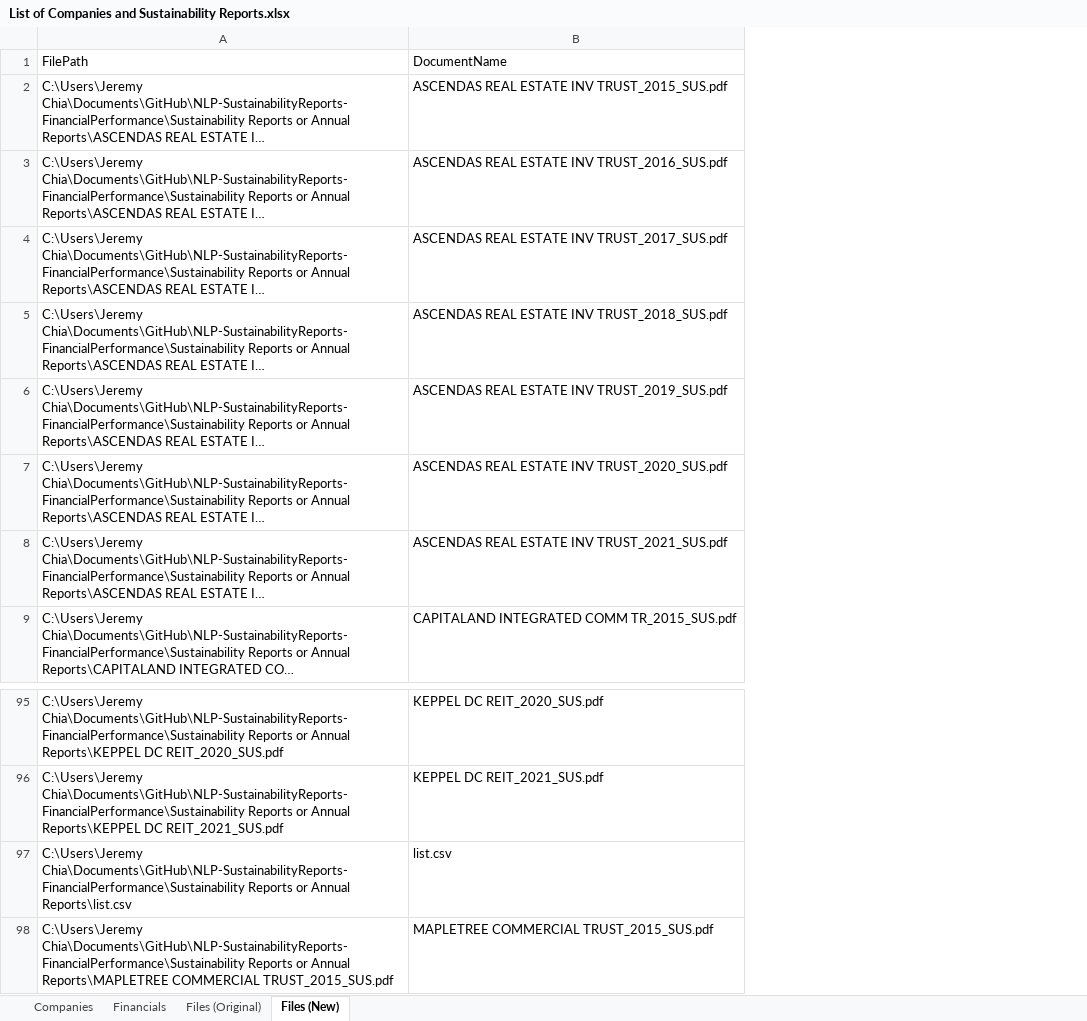
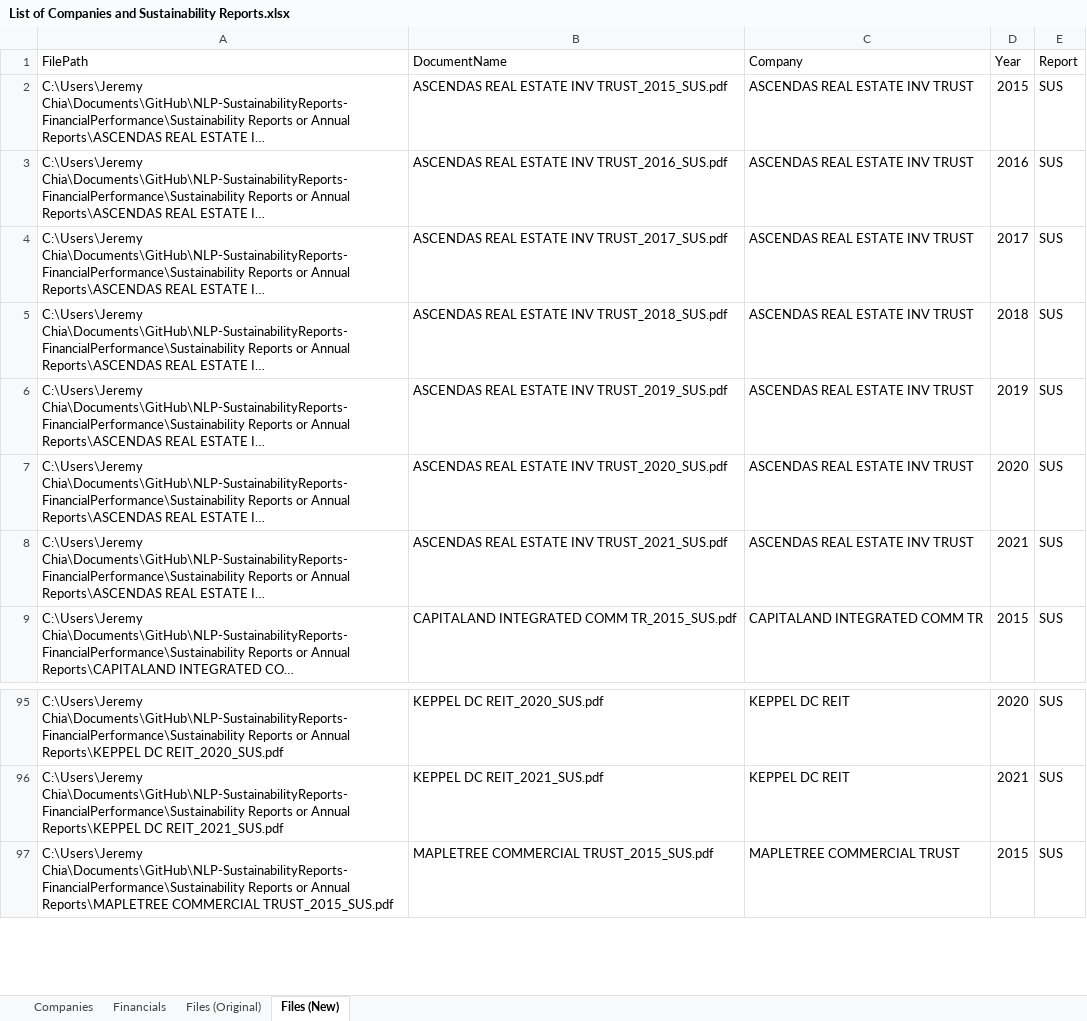
Before and after one commit to jeremychia/NLP-SustainabilityReports-FinancialPerformance, an Excel workbook: List of Companies and Sustainability Reports.xlsx, sheet Files (New), drawn as a sheet; only a part is shown, gaps mark what is left out; long unchanged cells end in …; values as stored, in another font and other column widths than the file's, no borders; removed rows and columns are numbered as before the commit, all else as after; the diff names each change by its address in the sheet, - before the commit and + after, or states it on an @@ line.

Commit message:
Included information on Financial Metrics + Changes to Code

```diff
--- a/List of Companies and Sustainability Reports.xlsx (sheet Files (New))
+++ b/List of Companies and Sustainability Reports.xlsx (sheet Files (New))
+column C (Company), rows 2-9: ASCENDAS REAL ESTATE INV TRUST | ASCENDAS REAL ESTATE INV TRUST | ASCENDAS REAL ESTATE INV TRUST | ASCENDAS REAL ESTATE INV TRUST | ASCENDAS REAL ESTATE INV TRUST | ASCENDAS REAL ESTATE INV TRUST | ASCENDAS REAL ESTATE INV TRUST | CAPITALAND INTEGRATED COMM TR; rows 95-97: KEPPEL DC REIT | KEPPEL DC REIT | MAPLETREE COMMERCIAL TRUST
+column D (Year), rows 2-9: 2015 | 2016 | 2017 | 2018 | 2019 | 2020 | 2021 | 2015; rows 95-97: 2020 | 2021 | 2015
+column E (Report), rows 2-9: all SUS; rows 95-97: all SUS
-row 97: C:\Users\Jeremy Chia\Documents\GitHub\NLP-SustainabilityReports-FinancialPerformance\Sustainability Reports or Annual Reports\list.csv | list.csv
```
Also changed, not shown: 36 other files.
